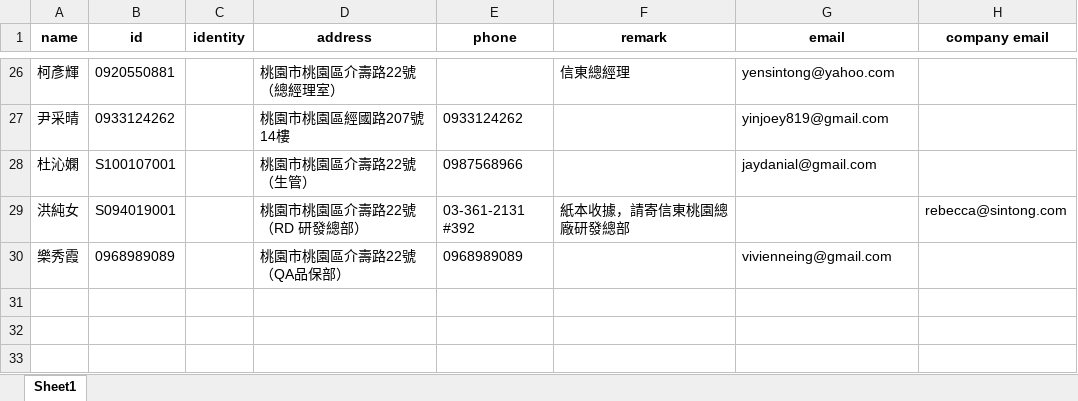
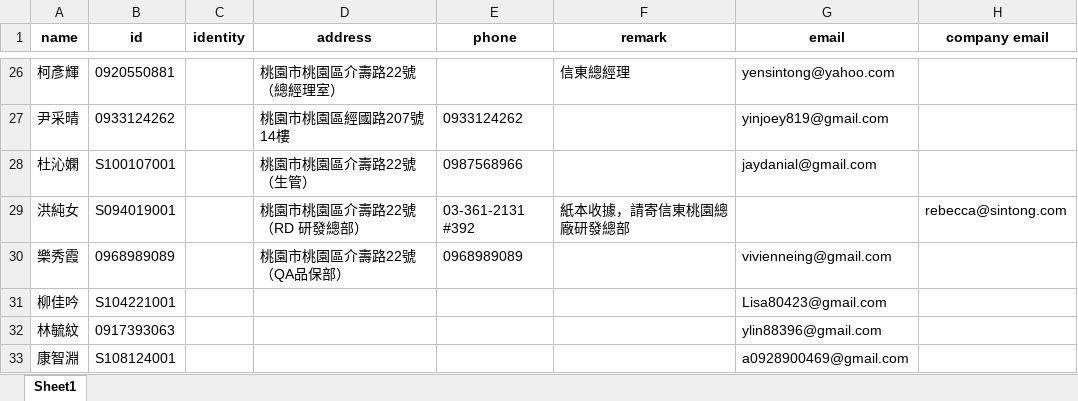
Before and after one commit to aiinnovationlabgithub/Catch_Customer_Data, an Excel workbook: database.xlsx, sheet Sheet1, drawn as a sheet; only a part is shown, gaps mark what is left out; values as stored, in another font and other column widths than the file's, no borders; the diff names each change by its address in the sheet, - before the commit and + after, or states it on an @@ line.

Commit message:
2024/08/06

```diff
--- a/database.xlsx (sheet Sheet1)
+++ b/database.xlsx (sheet Sheet1)
+row 31: 柳佳吟 | S104221001 |  |  |  |  | Lisa80423@gmail.com
+row 32: 林毓紋 | 0917393063 |  |  |  |  | ylin88396@gmail.com
+row 33: 康智淵 | S108124001 |  |  |  |  | a0928900469@gmail.com
```
